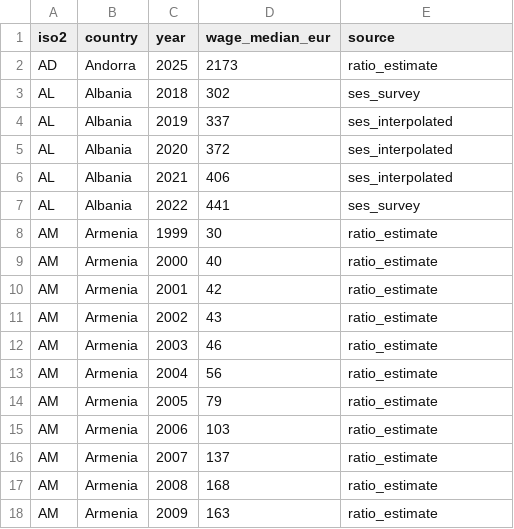
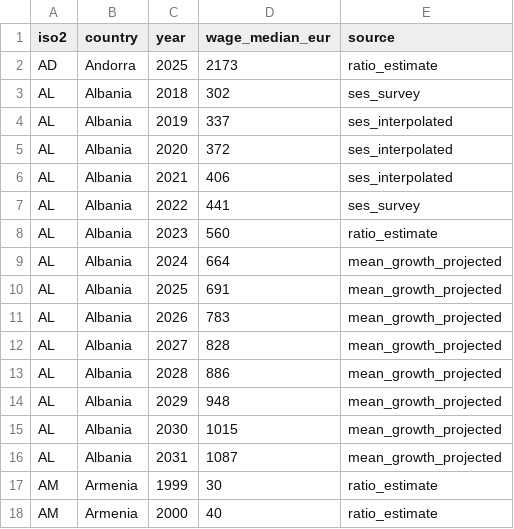
Before and after one commit to jacgeborys/economy_map, a CSV file: data/raw/median_wages_ses.csv, drawn as a sheet; only a part is shown; the shorter side is filled out with more unchanged rows; the diff covers the shown part only; the diff names each change by its address in the sheet, - before the commit and + after, or states it on an @@ line.

Commit message:
Fix Belarus backcast (fill 2016 mean gap) and Albania projection (bridge via ratio)

```diff
--- a/data/raw/median_wages_ses.csv
+++ b/data/raw/median_wages_ses.csv
+row 8: AL | Albania | 2023 | 560 | ratio_estimate
+row 9: AL | Albania | 2024 | 664 | mean_growth_projected
+row 10: AL | Albania | 2025 | 691 | mean_growth_projected
+row 11: AL | Albania | 2026 | 783 | mean_growth_projected
+row 12: AL | Albania | 2027 | 828 | mean_growth_projected
+row 13: AL | Albania | 2028 | 886 | mean_growth_projected
+row 14: AL | Albania | 2029 | 948 | mean_growth_projected
+row 15: AL | Albania | 2030 | 1015 | mean_growth_projected
+row 16: AL | Albania | 2031 | 1087 | mean_growth_projected
```
Also changed, not shown: 17 added rows elsewhere in this file, 1 other file.
